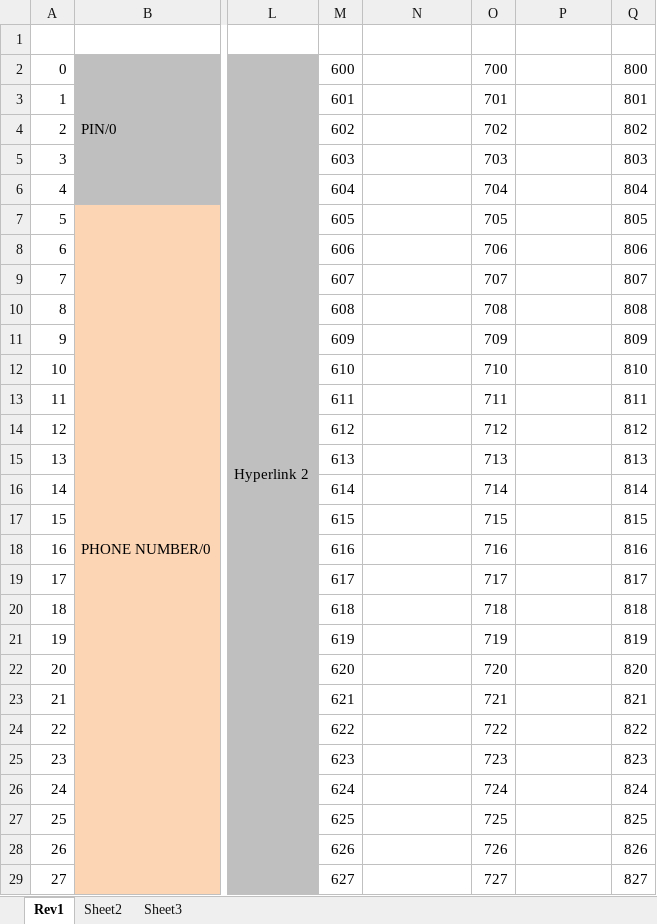
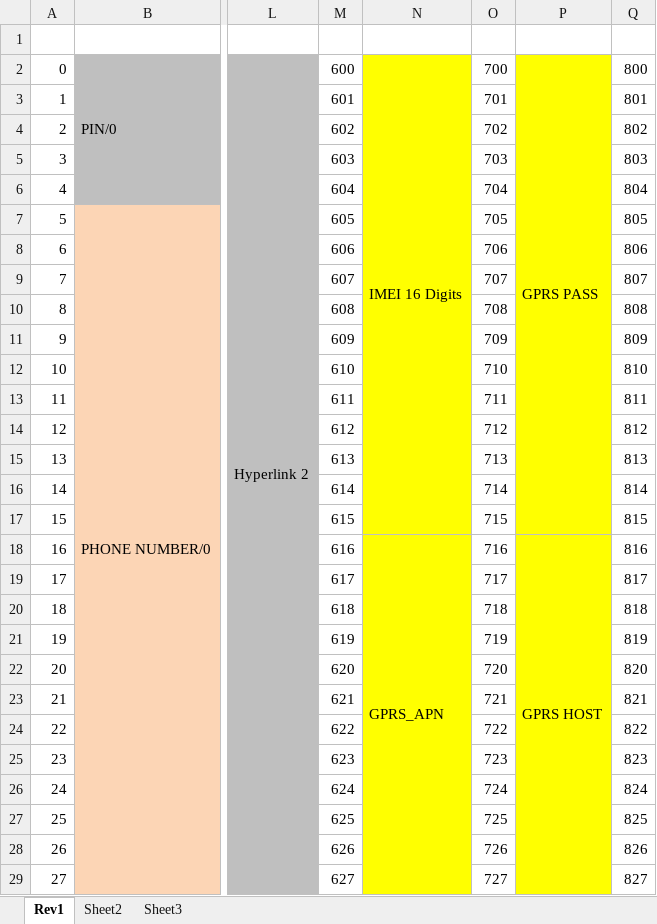
Before and after one commit to DSSCircuits/GeogramONE, an Excel workbook: Geogram ONE EEPROM Map.xlsx, sheet Rev1, drawn as a sheet; only a part is shown, gaps mark what is left out; values as stored, in another font and other column widths than the file's, no borders; the diff covers the shown part only; the diff names each change by its address in the sheet, - before the commit and + after, or states it on an @@ line.

```diff
--- a/Geogram ONE EEPROM Map.xlsx (sheet Rev1)
+++ b/Geogram ONE EEPROM Map.xlsx (sheet Rev1)
-N2: (empty)
+N2: IMEI 16 Digits
-N2:N29 fill: none
+N2:N29 fill: #FFFF00
+N2:N17 merged
-P2: (empty)
+P2: GPRS PASS
-P2:P29 fill: none
+P2:P29 fill: #FFFF00
+P2:P17 merged
-N18: (empty)
+N18: GPRS_APN
+N18:N67 merged
-P18: (empty)
+P18: GPRS HOST
+P18:P33 merged
```
Also changed, not shown: 4 edited cells, cell formats and merged cells elsewhere in this sheet, 9 other files.
